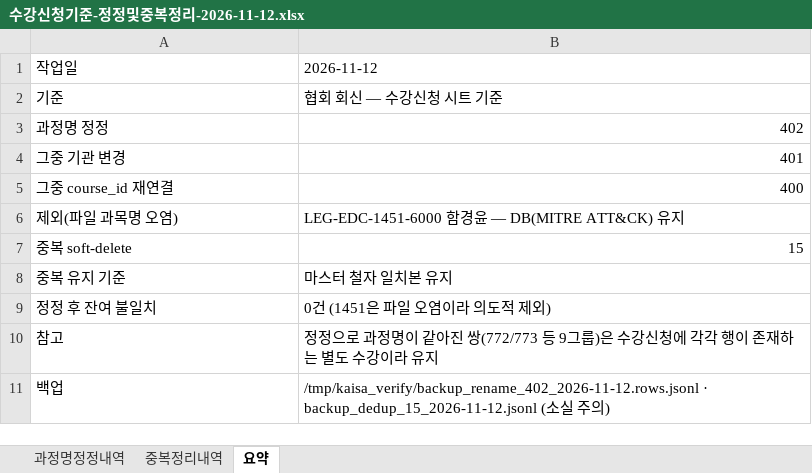
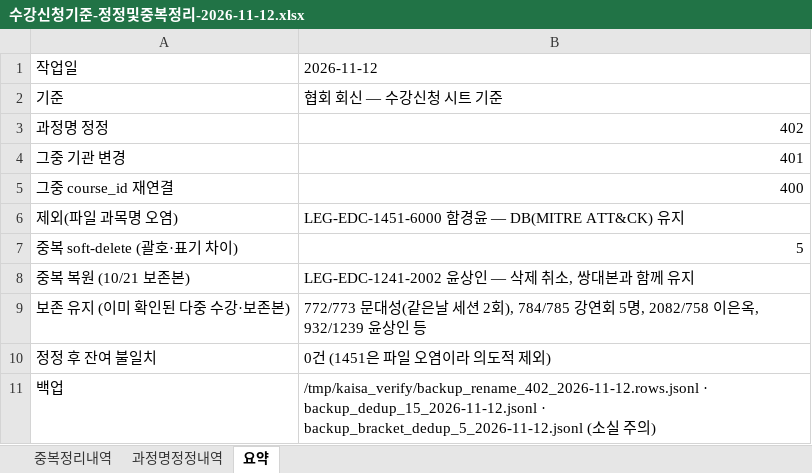
Before and after one commit to blast-dev-team/kaisa-training-records-platform, an Excel workbook: docs/verification/2026-11-03-kaisa-excel-prod/수강신청기준-정정및중복정리-2026-11-12.xlsx, sheet 요약, drawn as a sheet; values as stored, in another font and other column widths than the file's, no borders; removed rows and columns are numbered as before the commit, all else as after; the diff names each change by its address in the sheet, - before the commit and + after, or states it on an @@ line.

```diff
--- a/docs/verification/2026-11-03-kaisa-excel-prod/수강신청기준-정정및중복정리-2026-11-12.xlsx (sheet 요약)
+++ b/docs/verification/2026-11-03-kaisa-excel-prod/수강신청기준-정정및중복정리-2026-11-12.xlsx (sheet 요약)
@@ sheet tab order changed: 중복정리내역 | 과정명정정내역 | 요약 @@
-row 7: 중복 soft-delete | 15
-row 8: 중복 유지 기준 | 마스터 철자 일치본 유지
+row 7: 중복 soft-delete (괄호·표기 차이) | 5
+row 8: 중복 복원 (10/21 보존본) | LEG-EDC-1241-2002 윤상인 — 삭제 취소, 쌍대본과 함께 유지
+row 9: 보존 유지 (이미 확인된 다중 수강·보존본) | 772/773 문대성(같은날 세션 2회), 784/785 강연회 5명, 2082/758 이은옥, 932/1239 윤상인 등
-row 10: 참고 | 정정으로 과정명이 같아진 쌍(772/773 등 9그룹)은 수강신청에 각각 행이 존재하는 별도 수강이라 유지
-B11: …· backup_dedup_15_2026-11-12.jsonl (소…
+B11: …· backup_dedup_15_2026-11-12.jsonl · backup_bracket_dedup_5_2026-11-12.jsonl (소…
```
Also changed, not shown: sheet 중복정리내역.
